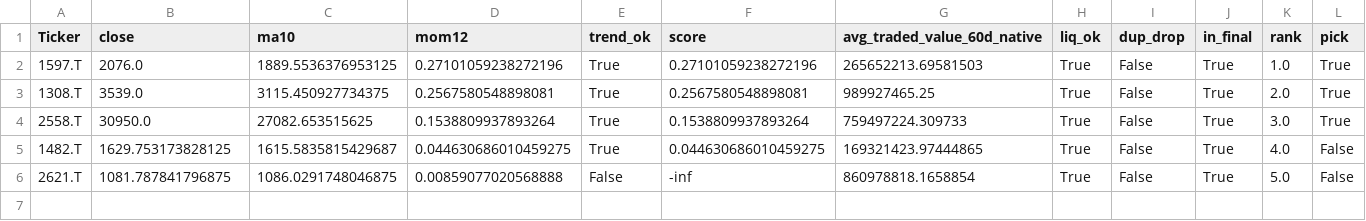
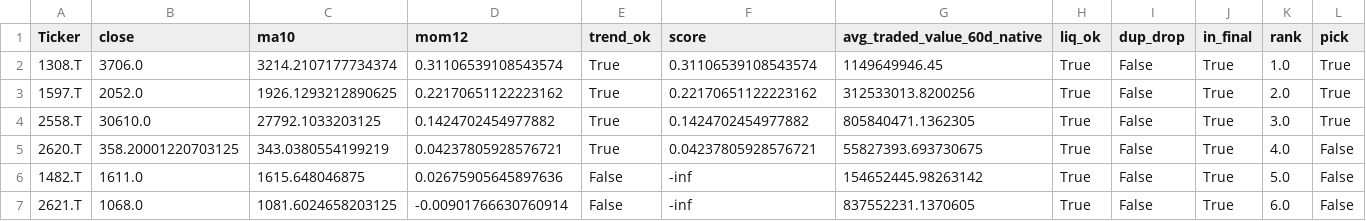
Before and after one commit to Hyodokamo/trend-follow-screen, a CSV file: out/ranking_latest.csv, drawn as a sheet.

```diff
--- a/out/ranking_latest.csv
+++ b/out/ranking_latest.csv
@@ -1,6 +1,7 @@
 Ticker,close,ma10,mom12,trend_ok,score,avg_traded_value_60d_native,liq_ok,dup_drop,in_final,rank,pick
-1597.T,2076.0,1889.5536376953125,0.27101059238272196,True,0.27101059238272196,265652213.69581503,True,False,True,1.0,True
-1308.T,3539.0,3115.450927734375,0.2567580548898081,True,0.2567580548898081,989927465.25,True,False,True,2.0,True
-2558.T,30950.0,27082.653515625,0.1538809937893264,True,0.1538809937893264,759497224.309733,True,False,True,3.0,True
-1482.T,1629.753173828125,1615.5835815429687,0.044630686010459275,True,0.044630686010459275,169321423.97444865,True,False,True,4.0,False
-2621.T,1081.787841796875,1086.0291748046875,0.00859077020568888,False,-inf,860978818.1658854,True,False,True,5.0,False
+1308.T,3706.0,3214.2107177734374,0.31106539108543574,True,0.31106539108543574,1149649946.45,True,False,True,1.0,True
+1597.T,2052.0,1926.1293212890625,0.22170651122223162,True,0.22170651122223162,312533013.8200256,True,False,True,2.0,True
+2558.T,30610.0,27792.1033203125,0.1424702454977882,True,0.1424702454977882,805840471.1362305,True,False,True,3.0,True
+2620.T,358.20001220703125,343.0380554199219,0.04237805928576721,True,0.04237805928576721,55827393.693730675,True,False,True,4.0,False
+1482.T,1611.0,1615.648046875,0.02675905645897636,False,-inf,154652445.98263142,True,False,True,5.0,False
+2621.T,1068.0,1081.6024658203125,-0.00901766630760914,False,-inf,837552231.1370605,True,False,True,6.0,False
```
Also changed, not shown: docs/history/meta_2026-01-31.csv, out/meta_latest.csv, 21 other files.
